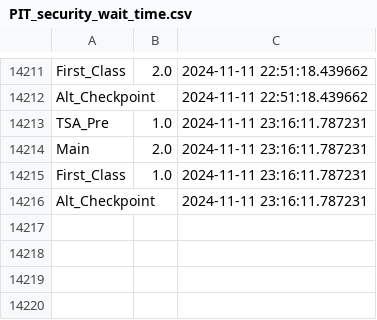
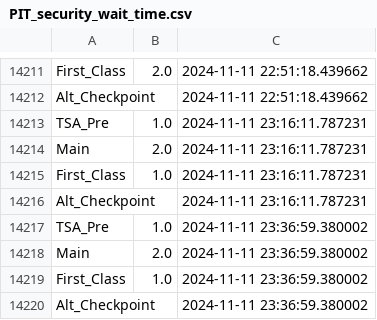
Before and after one commit to vasdumrong765/PIT_waittime_analysis, a CSV file: PIT_security_wait_time.csv, drawn as a sheet; only a part is shown, gaps mark what is left out.

```diff
--- a/PIT_security_wait_time.csv
+++ b/PIT_security_wait_time.csv
@@ -14216 +14216,5 @@ First_Class,1.0,2024-11-11 23:16:11.787231
 Alt_Checkpoint,,2024-11-11 23:16:11.787231
+TSA_Pre,1.0,2024-11-11 23:36:59.380002
+Main,2.0,2024-11-11 23:36:59.380002
+First_Class,1.0,2024-11-11 23:36:59.380002
+Alt_Checkpoint,,2024-11-11 23:36:59.380002
```
Also changed, not shown: 1 other file.
